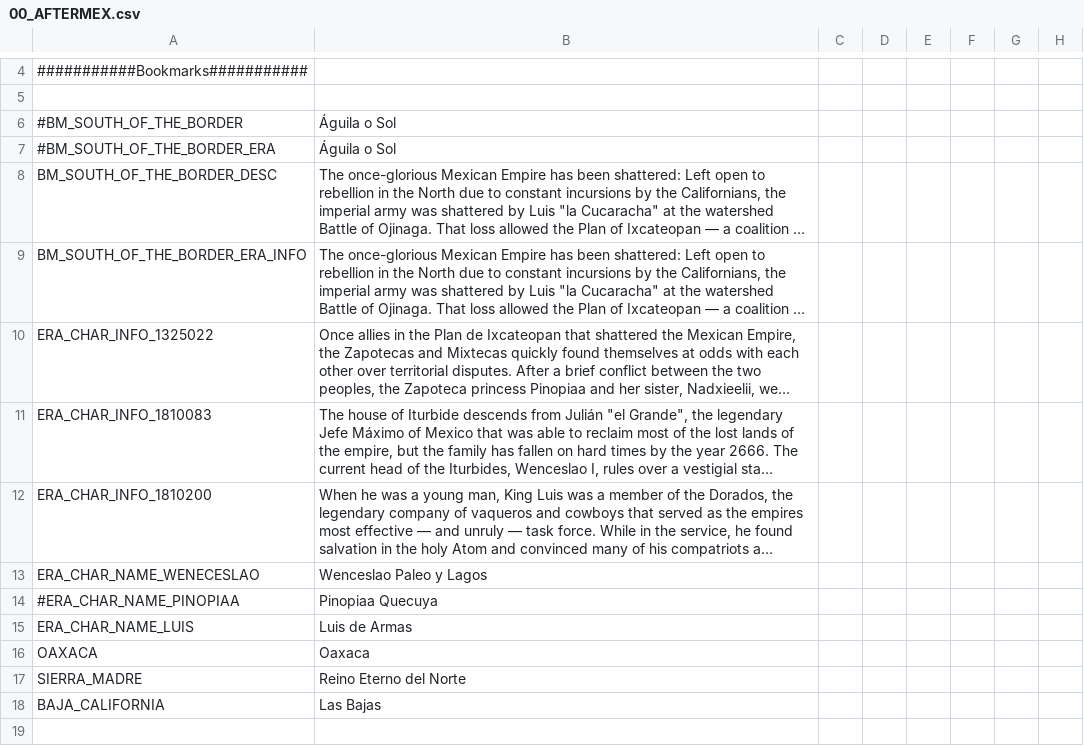
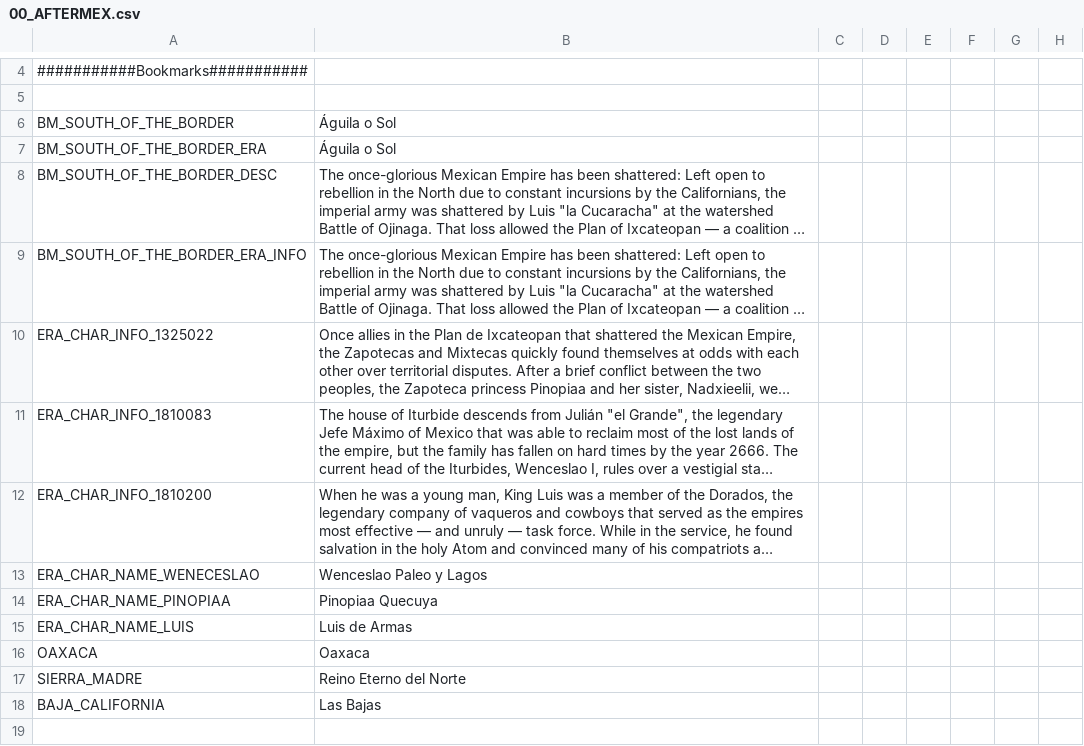
Before and after one commit to MrBadaniel/Aguila-o-Sol, a CSV file: localisation/00_AFTERMEX.csv, drawn as a sheet; only a part is shown, gaps mark what is left out; long unchanged cells end in …; the diff names each change by its address in the sheet, - before the commit and + after, or states it on an @@ line.

Commit message:
Uncomment some localization

```diff
--- a/localisation/00_AFTERMEX.csv
+++ b/localisation/00_AFTERMEX.csv
-A6: #BM_SOUTH_OF_THE_BORDER
+A6: BM_SOUTH_OF_THE_BORDER
-A7: #BM_SOUTH_OF_THE_BORDER_ERA
+A7: BM_SOUTH_OF_THE_BORDER_ERA
-A14: #ERA_CHAR_NAME_PINOPIAA
+A14: ERA_CHAR_NAME_PINOPIAA
```
